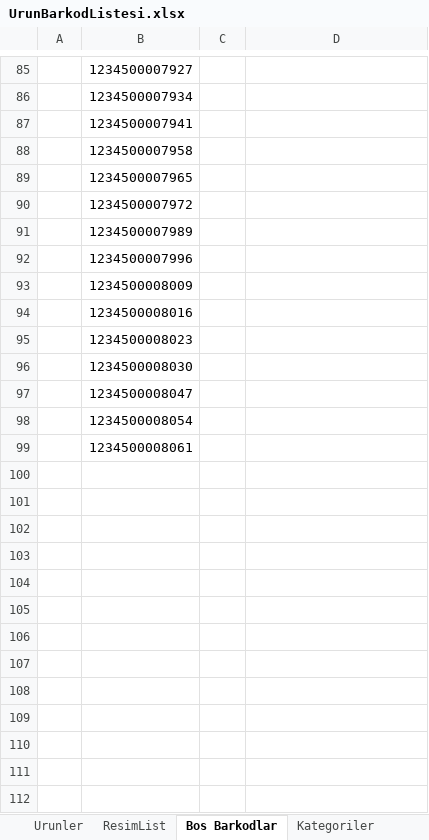
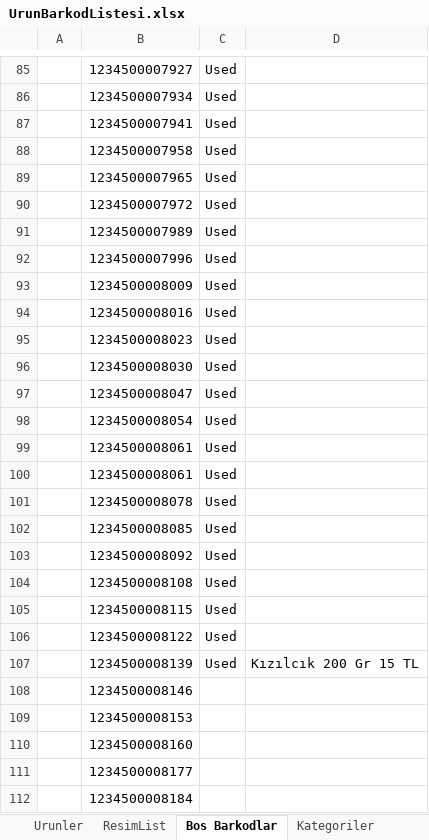
Before and after one commit to EfkanAydin/BioStoreV2, an Excel workbook: UrunBarkodListesi.xlsx, sheet Bos Barkodlar, drawn as a sheet; only a part is shown, gaps mark what is left out; values as stored, in another font and other column widths than the file's, no borders; the diff covers the shown part only; the diff names each change by its address in the sheet, - before the commit and + after, or states it on an @@ line.

```diff
--- a/UrunBarkodListesi.xlsx (sheet Bos Barkodlar)
+++ b/UrunBarkodListesi.xlsx (sheet Bos Barkodlar)
-C85:C99: (empty)
+C85:C99: Used
+row 100:  | 1234500008061 | Used
+row 101:  | 1234500008078 | Used
+row 102:  | 1234500008085 | Used
+row 103:  | 1234500008092 | Used
+row 104:  | 1234500008108 | Used
+row 105:  | 1234500008115 | Used
+row 106:  | 1234500008122 | Used
+row 107:  | 1234500008139 | Used | Kızılcık 200 Gr 15 TL
+row 108:  | 1234500008146
+row 109:  | 1234500008153
+row 110:  | 1234500008160
+row 111:  | 1234500008177
+row 112:  | 1234500008184
```
Also changed, not shown: 7 added rows and 28 edited cells elsewhere in this sheet, sheet ResimList, sheet Urunler, hidden cells, 1 other file.
